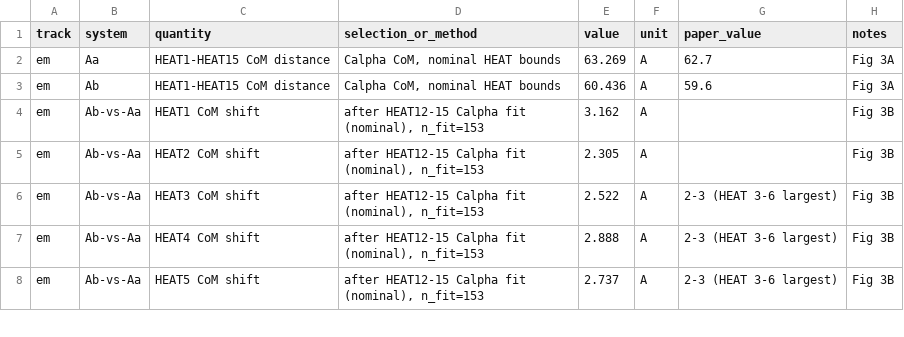
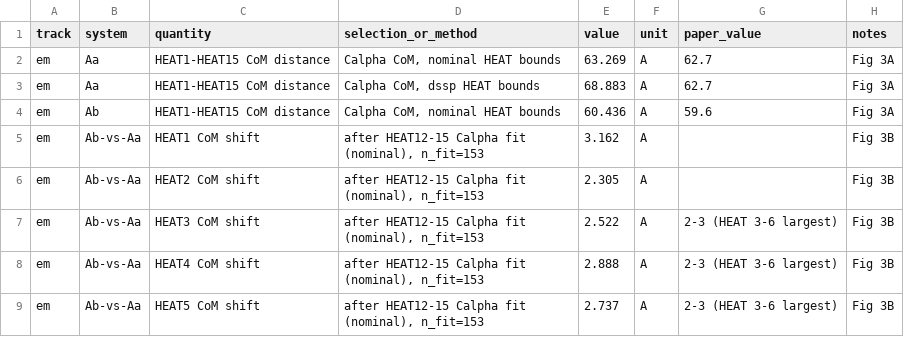
Before and after one commit to extremefattypunch/DNA-springs-project-2026-27, a CSV file: cryoEM/pp2a_day2025_reproduction/results/geometry_metrics.csv, drawn as a sheet; only a part is shown.

```diff
--- a/cryoEM/pp2a_day2025_reproduction/results/geometry_metrics.csv
+++ b/cryoEM/pp2a_day2025_reproduction/results/geometry_metrics.csv
@@ -2,2 +2,3 @@ track,system,quantity,selection_or_method,value,unit,paper_value,notes
 em,Aa,HEAT1-HEAT15 CoM distance,"Calpha CoM, nominal HEAT bounds",63.269,A,62.7,Fig 3A
+em,Aa,HEAT1-HEAT15 CoM distance,"Calpha CoM, dssp HEAT bounds",68.883,A,62.7,Fig 3A
 em,Ab,HEAT1-HEAT15 CoM distance,"Calpha CoM, nominal HEAT bounds",60.436,A,59.6,Fig 3A
```
Also changed, not shown: 5 other files.
